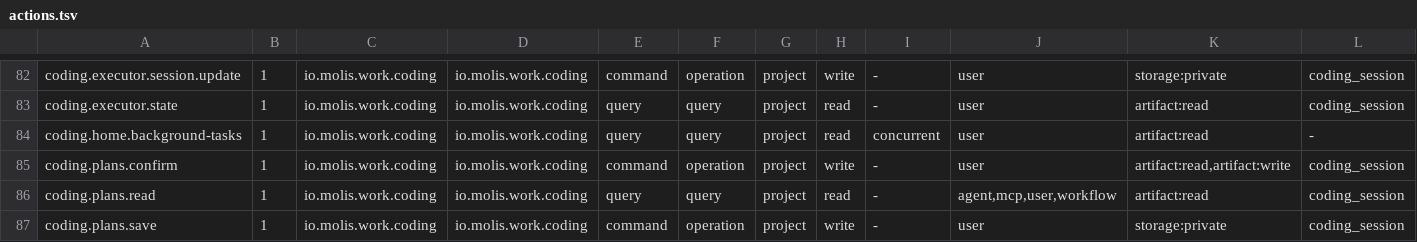
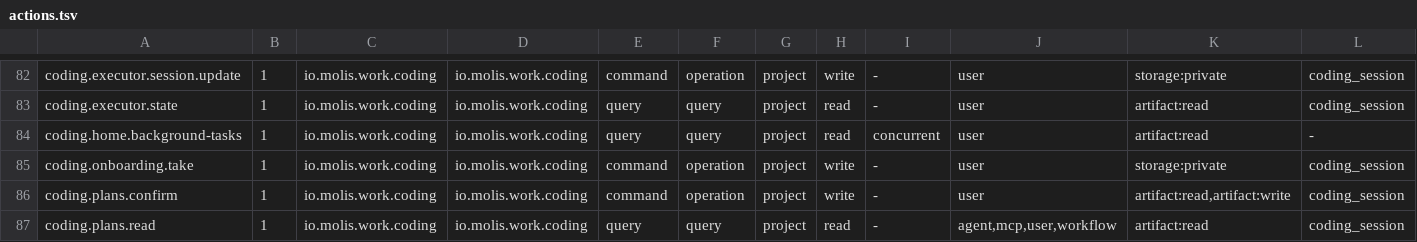
Before and after one commit to molis-ai/molis-work, a TSV file: tooling/gates/actions/actions.tsv, drawn as a sheet; only a part is shown, gaps mark what is left out; the shorter side is filled out with more unchanged rows; rows hold the shown columns only; the diff names each change by its address in the sheet, - before the commit and + after, or states it on an @@ line.

```diff
--- a/tooling/gates/actions/actions.tsv
+++ b/tooling/gates/actions/actions.tsv
+row 85: coding.onboarding.take | 1 | io.molis.work.coding | io.molis.work.coding | command | operation | project | write | - | user | storage:private | coding_session
```
Also changed, not shown: 32 other files.
